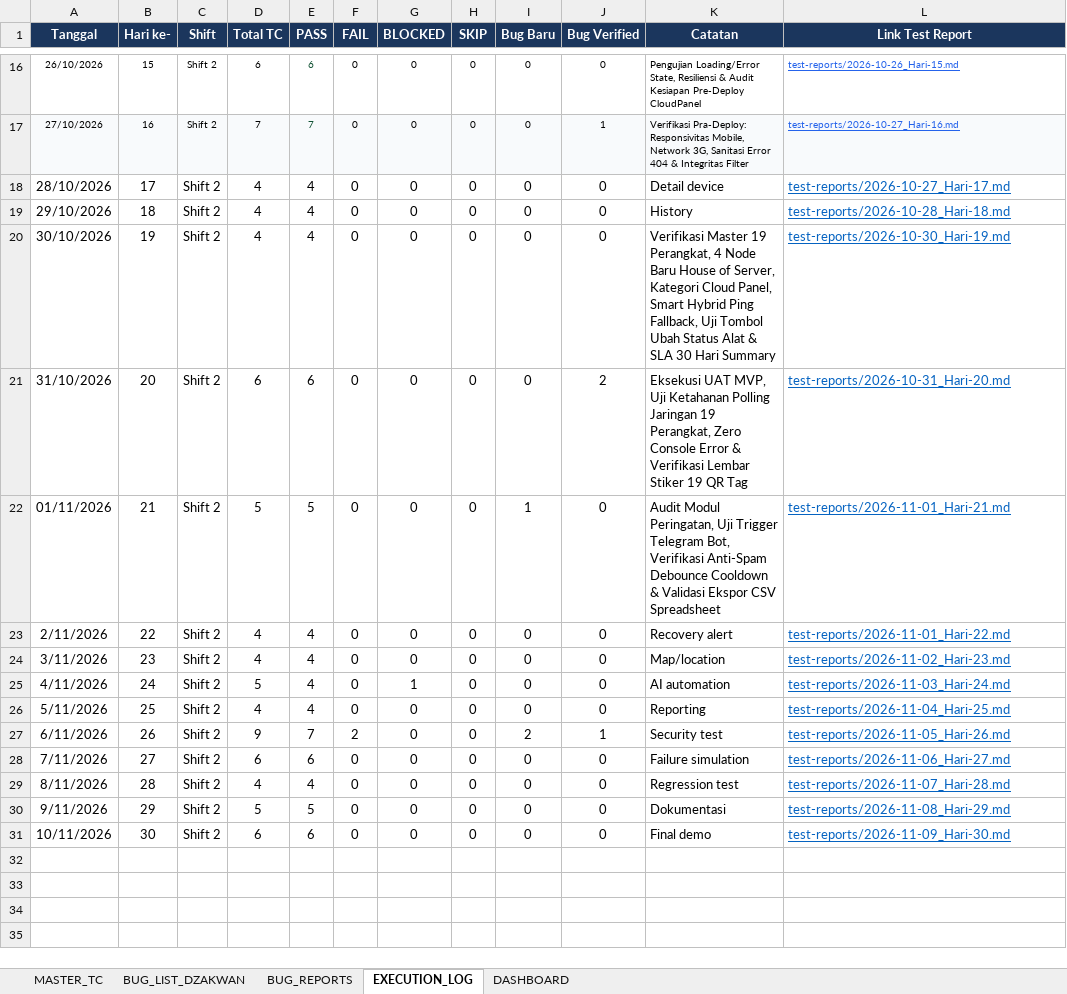
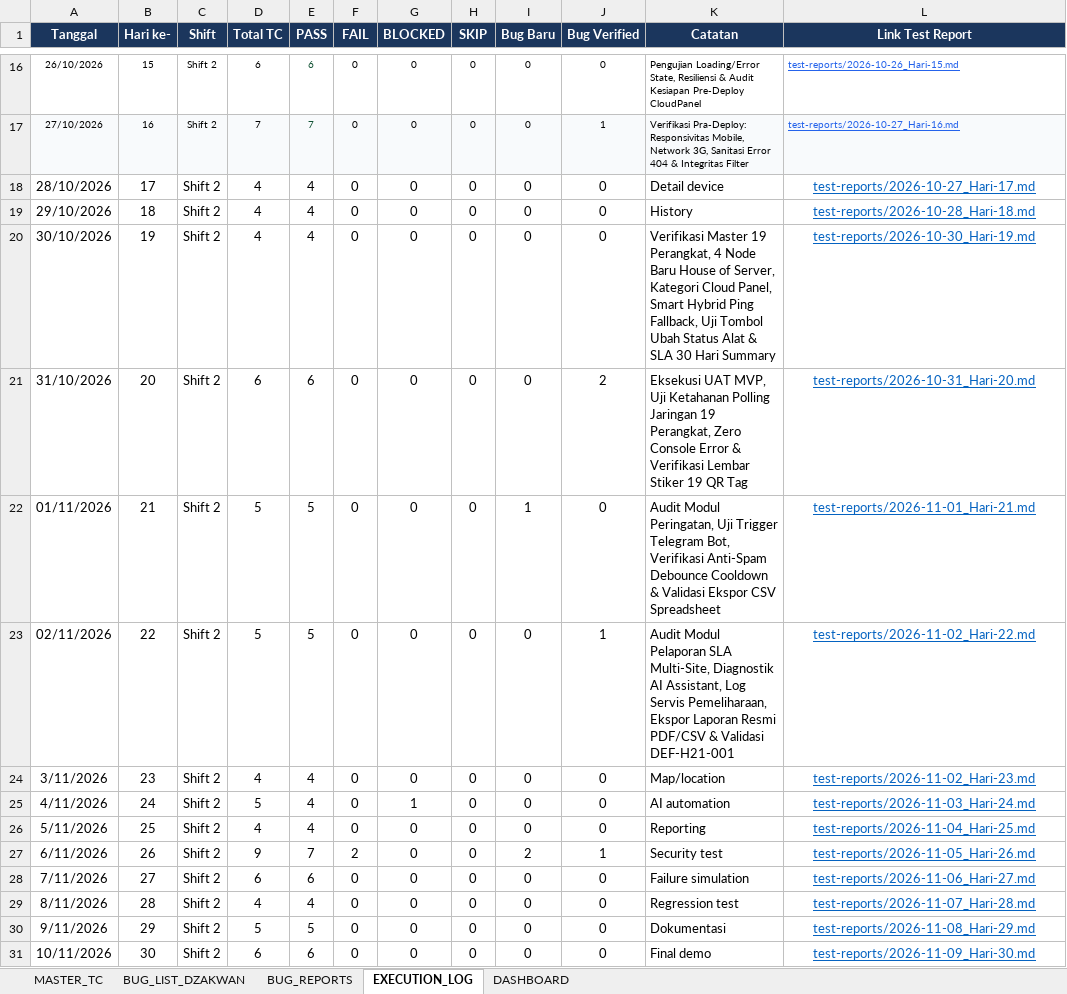
Before and after one commit to T-AIMS/T-AIMS, an Excel workbook: docs/qa-testing/01_Master_Test_Cases.xlsx, sheet EXECUTION_LOG, drawn as a sheet; only a part is shown, gaps mark what is left out; values as stored, in another font and other column widths than the file's, no borders; the diff names each change by its address in the sheet, - before the commit and + after, or states it on an @@ line.

Commit message:
feat(qa): complete day 22 sla reporting, ai assistant analytics, maintenance audit, pdf csv export and ping verification

```diff
--- a/docs/qa-testing/01_Master_Test_Cases.xlsx (sheet EXECUTION_LOG)
+++ b/docs/qa-testing/01_Master_Test_Cases.xlsx (sheet EXECUTION_LOG)
-L18:L31 alignment: left
+L18:L31 alignment: center
-A23 (Tanggal): 2/11/2026
+A23 (Tanggal): 02/11/2026
-D23 (Total TC): 4
+D23 (Total TC): 5
-E23 (PASS): 4
+E23 (PASS): 5
-J23 (Bug Verified): 0
+J23 (Bug Verified): 1
-K23 (Catatan): Recovery alert
+K23 (Catatan): Audit Modul Pelaporan SLA Multi-Site, Diagnostik AI Assistant, Log Servis Pemeliharaan, Ekspor Laporan Resmi PDF/CSV & Validasi DEF-H21-001
-L23 (Link Test Report): test-reports/2026-11-01_Hari-22.md
+L23 (Link Test Report): test-reports/2026-11-02_Hari-22.md
```
Also changed, not shown: sheet MASTER_TC, 12 other files.
